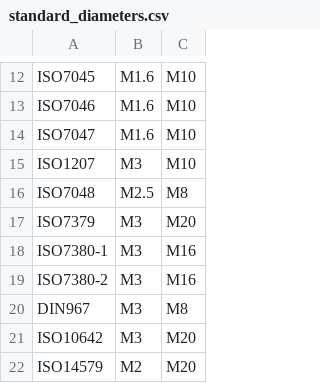
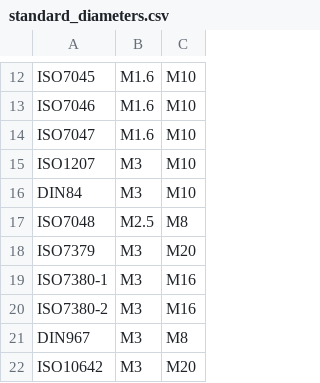
Before and after one commit to shaise/FreeCAD_FastenersWB, a CSV file: FsData/standard_diameters.csv, drawn as a sheet; only a part is shown, gaps mark what is left out; the shorter side is filled out with more unchanged rows.

Commit message:
added DIN 84
Added the old but still used DIN 84 screw types, this standard is superseded by ISO 1207, but for sicec smaler than 1.6mm and size 1.8mm are not included and are often used and even sold sometimes even as ISO 1207 M1.4 for example.

```diff
--- a/FsData/standard_diameters.csv
+++ b/FsData/standard_diameters.csv
@@ -15,2 +15,3 @@
 "ISO1207","M3","M10"
+"DIN84","M3","M10"
 "ISO7048","M2.5","M8"
```
Also changed, not shown: FsData/DiaList.csv, 4 other files.
